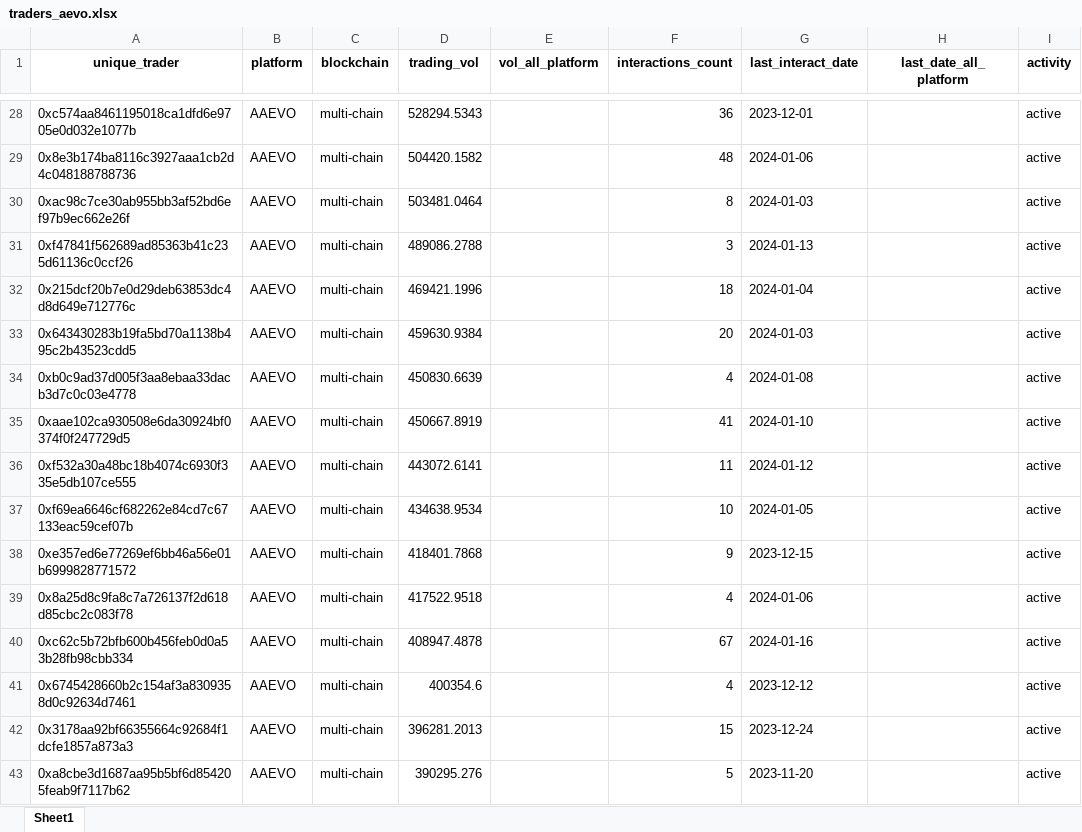
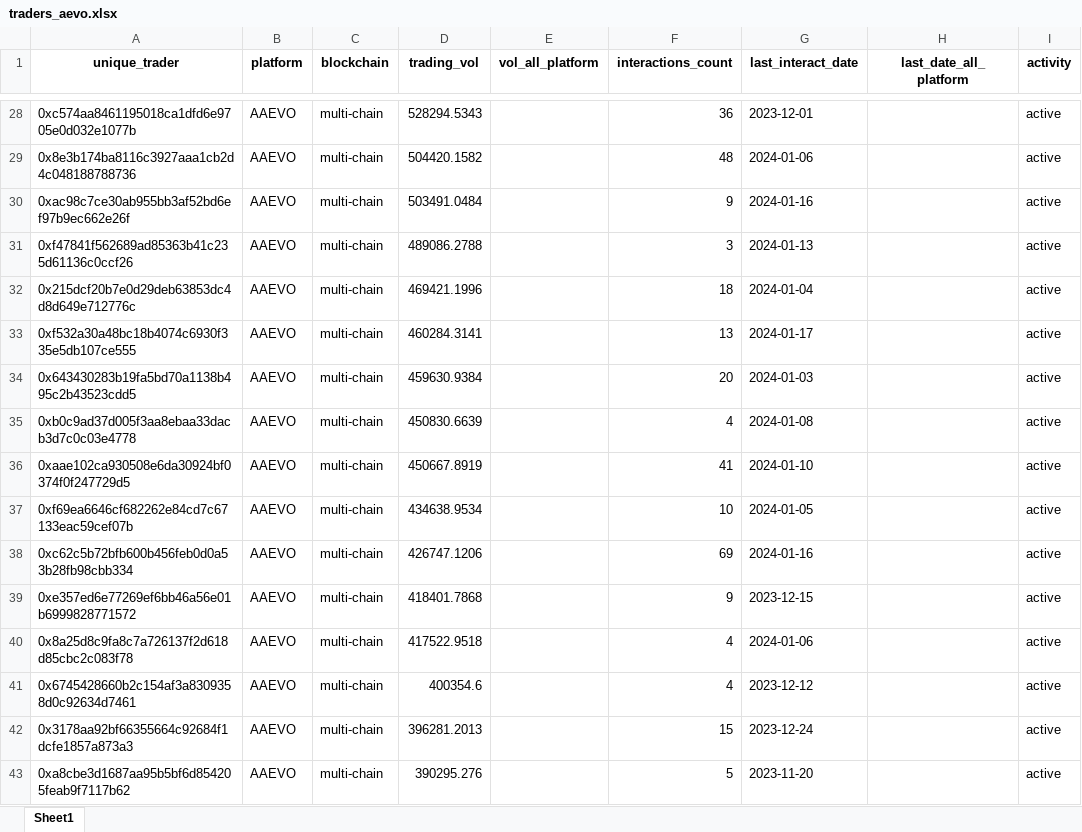
Before and after one commit to LimaRods/Wallet-Hunting--, an Excel workbook: dataset/traders_aevo.xlsx, sheet Sheet1, drawn as a sheet; only a part is shown, gaps mark what is left out; values as stored, in another font and other column widths than the file's, no borders; removed rows and columns are numbered as before the commit, all else as after; the diff covers the shown part only; the diff names each change by its address in the sheet, - before the commit and + after, or states it on an @@ line.

```diff
--- a/dataset/traders_aevo.xlsx (sheet Sheet1)
+++ b/dataset/traders_aevo.xlsx (sheet Sheet1)
-D30 (trading_vol): 503481.0464
+D30 (trading_vol): 503491.0484
-F30 (interactions_count): 8
+F30 (interactions_count): 9
-G30 (last_interact_date): 2024-01-03
+G30 (last_interact_date): 2024-01-16
+row 33: 0xf532a30a48bc18b4074c6930f335e5db107ce555 | AAEVO | multi-chain | 460284.3141 |  | 13 | 2024-01-17 |  | active
-row 36: 0xf532a30a48bc18b4074c6930f335e5db107ce555 | AAEVO | multi-chain | 443072.6141 |  | 11 | 2024-01-12 |  | active
+row 38: 0xc62c5b72bfb600b456feb0d0a53b28fb98cbb334 | AAEVO | multi-chain | 426747.1206 |  | 69 | 2024-01-16 |  | active
-row 40: 0xc62c5b72bfb600b456feb0d0a53b28fb98cbb334 | AAEVO | multi-chain | 408947.4878 |  | 67 | 2024-01-16 |  | active
```
Also changed, not shown: 138 added rows, 58 removed rows, 2 moved rows and 84 edited cells elsewhere in this sheet, dataset/traders_dydx.xlsx, dataset/traders_gns.xlsx, 11 other files.
